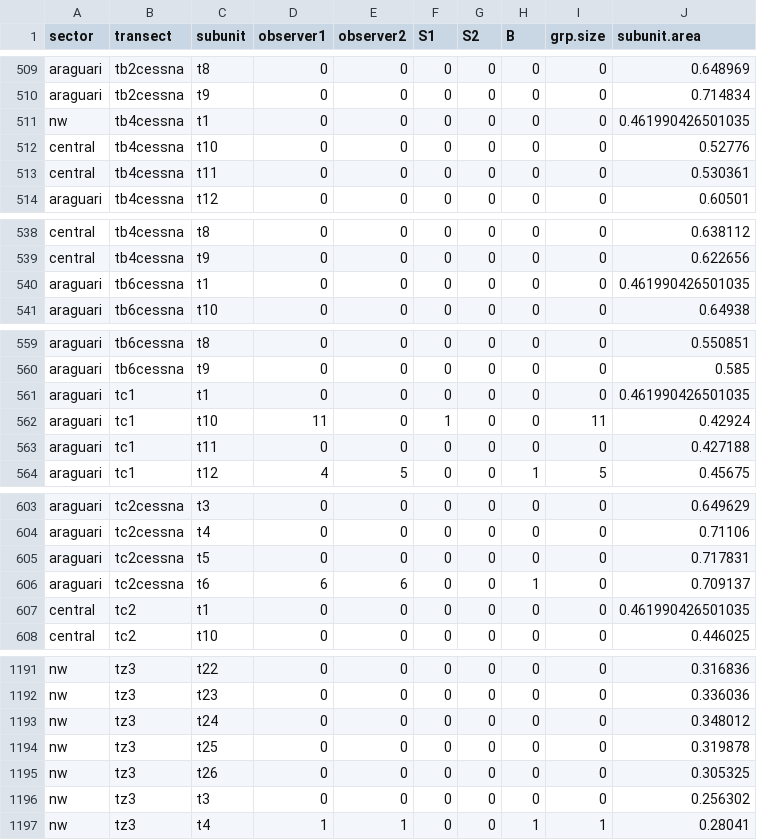
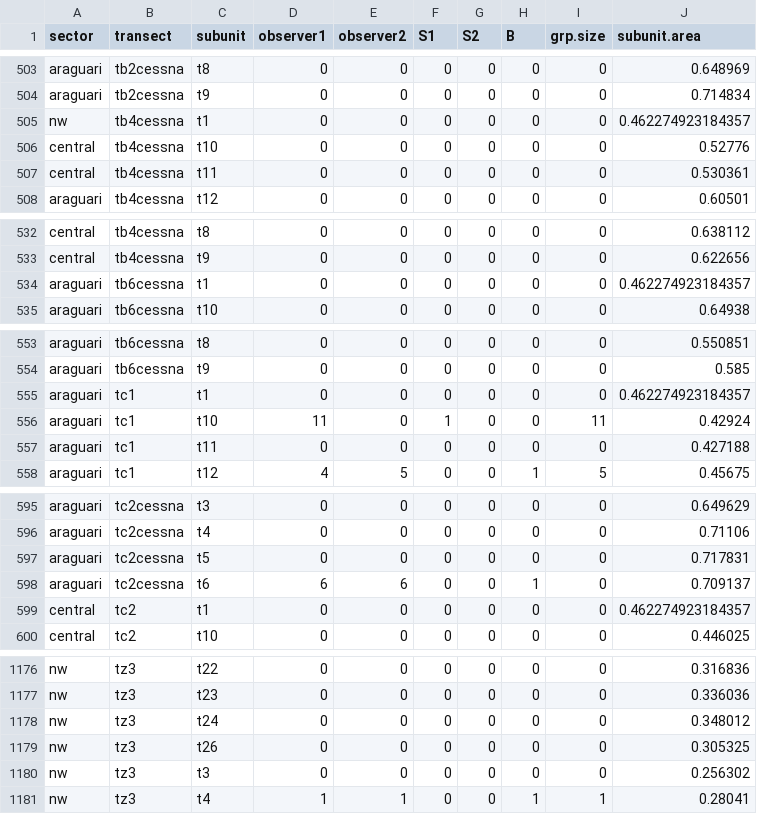
Before and after one commit to ICMBio-CENAP/bufalos, a CSV file: data/piratuba.csv (was piratuba.csv), drawn as a sheet; only a part is shown, gaps mark what is left out; the diff covers the shown part only.

```diff
--- a/piratuba.csv
+++ b/data/piratuba.csv
@@ -510,3 +504,3 @@
 "araguari","tb2cessna","t9",0,0,0,0,0,0,0.714834
-"nw","tb4cessna","t1",0,0,0,0,0,0,0.461990426501035
+"nw","tb4cessna","t1",0,0,0,0,0,0,0.462274923184357
 "central","tb4cessna","t10",0,0,0,0,0,0,0.52776
@@ -539,3 +533,3 @@
 "central","tb4cessna","t9",0,0,0,0,0,0,0.622656
-"araguari","tb6cessna","t1",0,0,0,0,0,0,0.461990426501035
+"araguari","tb6cessna","t1",0,0,0,0,0,0,0.462274923184357
 "araguari","tb6cessna","t10",0,0,0,0,0,0,0.64938
@@ -560,3 +554,3 @@
 "araguari","tb6cessna","t9",0,0,0,0,0,0,0.585
-"araguari","tc1","t1",0,0,0,0,0,0,0.461990426501035
+"araguari","tc1","t1",0,0,0,0,0,0,0.462274923184357
 "araguari","tc1","t10",11,0,1,0,0,11,0.42924
@@ -606,3 +598,3 @@
 "araguari","tc2cessna","t6",6,6,0,0,1,0,0.709137
-"central","tc2","t1",0,0,0,0,0,0,0.461990426501035
+"central","tc2","t1",0,0,0,0,0,0,0.462274923184357
 "central","tc2","t10",0,0,0,0,0,0,0.446025
@@ -1193,3 +1178,2 @@
 "nw","tz3","t24",0,0,0,0,0,0,0.348012
-"nw","tz3","t25",0,0,0,0,0,0,0.319878
 "nw","tz3","t26",0,0,0,0,0,0,0.305325
```
Also changed, not shown: 15 removed rows and 8 edited cells elsewhere in this file, data/maraca.csv, 4 other files.
